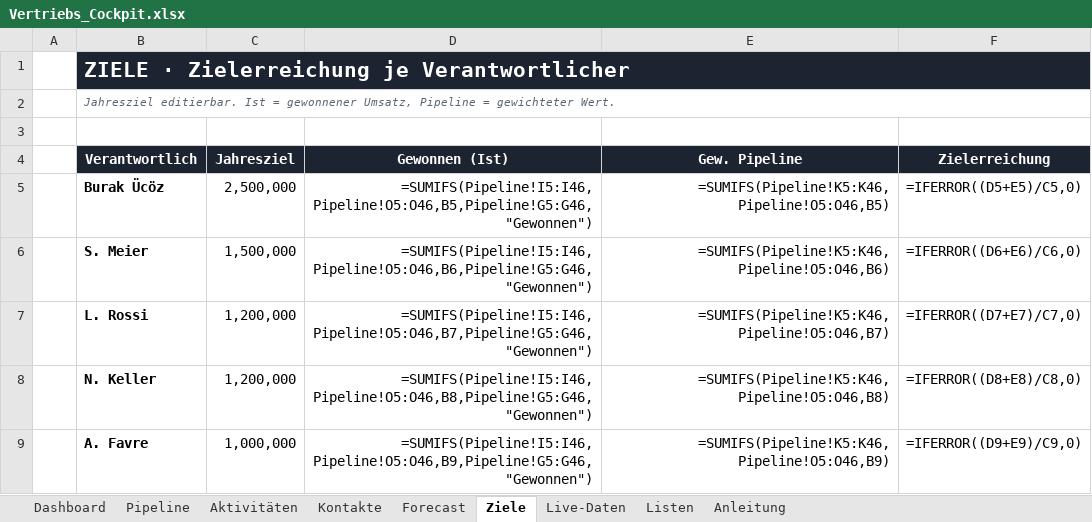
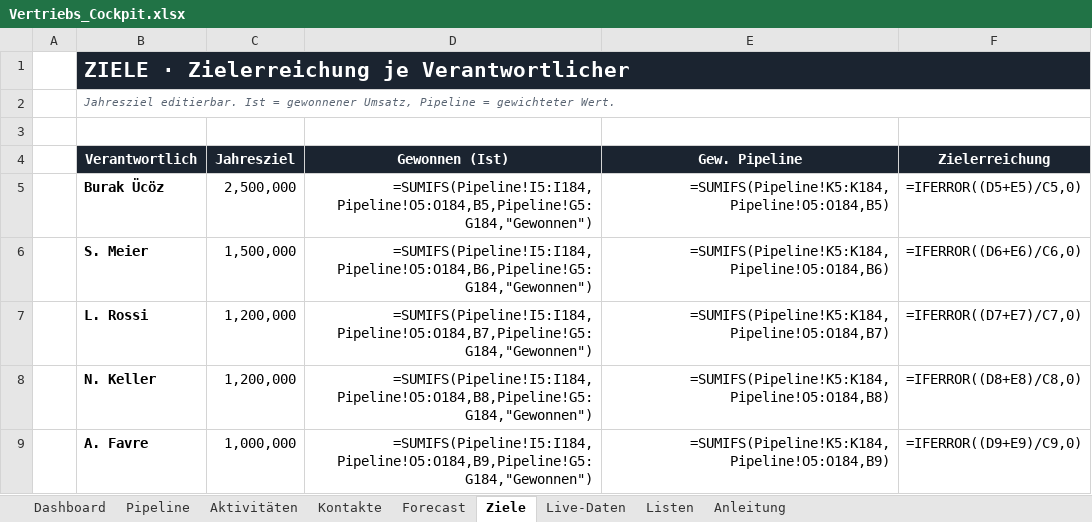
Before and after one commit to Ghostburaq/Burak, an Excel workbook: Vertriebs_Cockpit.xlsx, sheet Ziele, drawn as a sheet; values as stored, in another font and other column widths than the file's, no borders; formulas without a stored value are shown as written; charts and pictures and conditional formats not drawn; the diff names each change by its address in the sheet, - before the commit and + after, or states it on an @@ line.

```diff
--- a/Vertriebs_Cockpit.xlsx (sheet Ziele)
+++ b/Vertriebs_Cockpit.xlsx (sheet Ziele)
-D5 (Gewonnen (Ist)): =SUMIFS(Pipeline!I5:I46,Pipeline!O5:O46,B5,Pipeline!G5:G46,"Gewonnen")
+D5 (Gewonnen (Ist)): =SUMIFS(Pipeline!I5:I184,Pipeline!O5:O184,B5,Pipeline!G5:G184,"Gewonnen")
-E5 (Gew. Pipeline): =SUMIFS(Pipeline!K5:K46,Pipeline!O5:O46,B5)
+E5 (Gew. Pipeline): =SUMIFS(Pipeline!K5:K184,Pipeline!O5:O184,B5)
-D6 (Gewonnen (Ist)): =SUMIFS(Pipeline!I5:I46,Pipeline!O5:O46,B6,Pipeline!G5:G46,"Gewonnen")
+D6 (Gewonnen (Ist)): =SUMIFS(Pipeline!I5:I184,Pipeline!O5:O184,B6,Pipeline!G5:G184,"Gewonnen")
-E6 (Gew. Pipeline): =SUMIFS(Pipeline!K5:K46,Pipeline!O5:O46,B6)
+E6 (Gew. Pipeline): =SUMIFS(Pipeline!K5:K184,Pipeline!O5:O184,B6)
-D7 (Gewonnen (Ist)): =SUMIFS(Pipeline!I5:I46,Pipeline!O5:O46,B7,Pipeline!G5:G46,"Gewonnen")
+D7 (Gewonnen (Ist)): =SUMIFS(Pipeline!I5:I184,Pipeline!O5:O184,B7,Pipeline!G5:G184,"Gewonnen")
-E7 (Gew. Pipeline): =SUMIFS(Pipeline!K5:K46,Pipeline!O5:O46,B7)
+E7 (Gew. Pipeline): =SUMIFS(Pipeline!K5:K184,Pipeline!O5:O184,B7)
-D8 (Gewonnen (Ist)): =SUMIFS(Pipeline!I5:I46,Pipeline!O5:O46,B8,Pipeline!G5:G46,"Gewonnen")
+D8 (Gewonnen (Ist)): =SUMIFS(Pipeline!I5:I184,Pipeline!O5:O184,B8,Pipeline!G5:G184,"Gewonnen")
-E8 (Gew. Pipeline): =SUMIFS(Pipeline!K5:K46,Pipeline!O5:O46,B8)
+E8 (Gew. Pipeline): =SUMIFS(Pipeline!K5:K184,Pipeline!O5:O184,B8)
-D9 (Gewonnen (Ist)): =SUMIFS(Pipeline!I5:I46,Pipeline!O5:O46,B9,Pipeline!G5:G46,"Gewonnen")
+D9 (Gewonnen (Ist)): =SUMIFS(Pipeline!I5:I184,Pipeline!O5:O184,B9,Pipeline!G5:G184,"Gewonnen")
-E9 (Gew. Pipeline): =SUMIFS(Pipeline!K5:K46,Pipeline!O5:O46,B9)
+E9 (Gew. Pipeline): =SUMIFS(Pipeline!K5:K184,Pipeline!O5:O184,B9)
```
Also changed, not shown: sheet Pipeline, sheet Kontakte, sheet Aktivitäten, sheet Live-Daten, sheet Dashboard, sheet Forecast, 1 other file.
